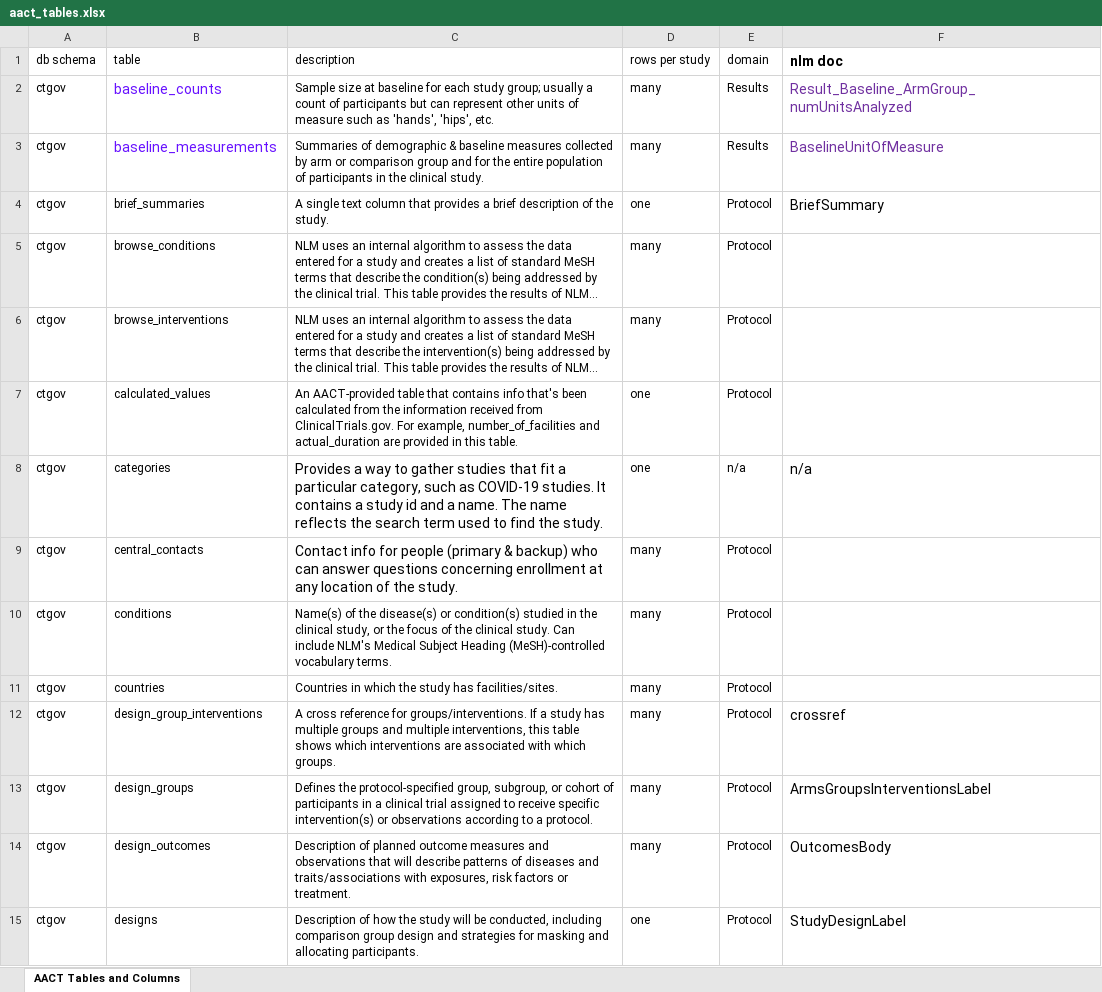
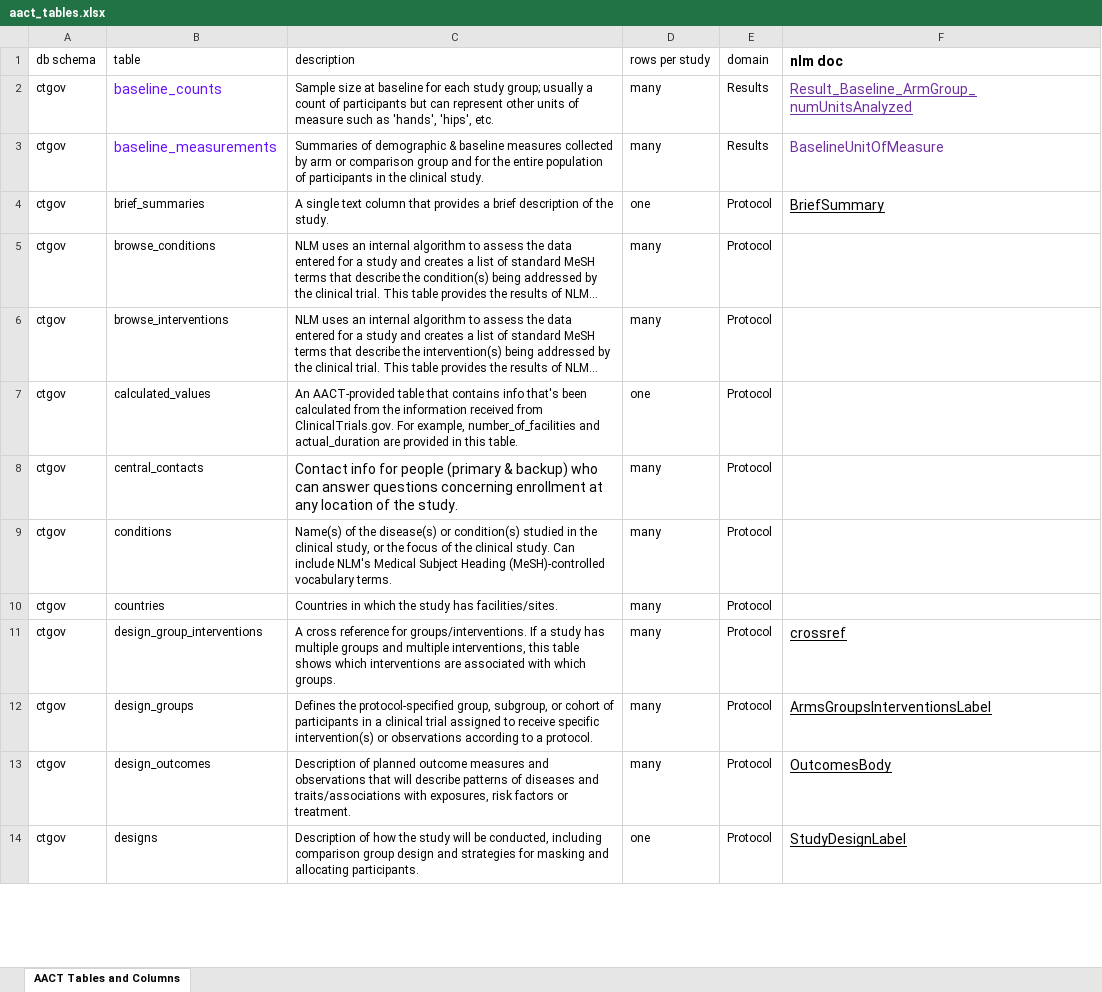
Before and after one commit to ctti-clinicaltrials/aact-admin, an Excel workbook: public/documentation/aact_tables.xlsx, sheet AACT Tables and Columns, drawn as a sheet; only a part is shown; long unchanged cells end in …; values as stored, in another font and other column widths than the file's, no borders; charts and pictures not drawn; removed rows and columns are numbered as before the commit, all else as after; the diff covers the shown part only; the diff names each change by its address in the sheet, - before the commit and + after, or states it on an @@ line.

```diff
--- a/public/documentation/aact_tables.xlsx (sheet AACT Tables and Columns)
+++ b/public/documentation/aact_tables.xlsx (sheet AACT Tables and Columns)
-F2 underline: off
+F2 underline: on
-F4 underline: off
+F4 underline: on
-row 8: ctgov | categories | Provides a way to gather studies that fit a particular category, such as COVID-19 studies. It contains a study id and a name. The name reflects the search term used to find the study. | one | n/a | n/a
-F11:F14 underline: off
+F11:F14 underline: on
```
Also changed, not shown: 2 added rows and cell formats elsewhere in this sheet, charts or pictures, public/documentation/aact_data_definitions.xlsx, public/documentation/aact_views.xlsx.
